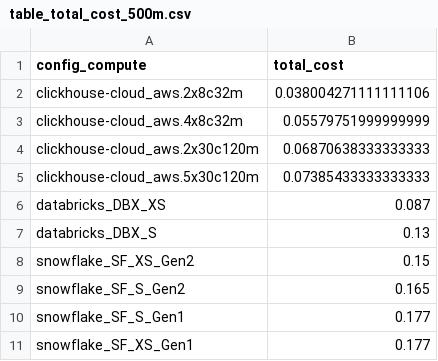
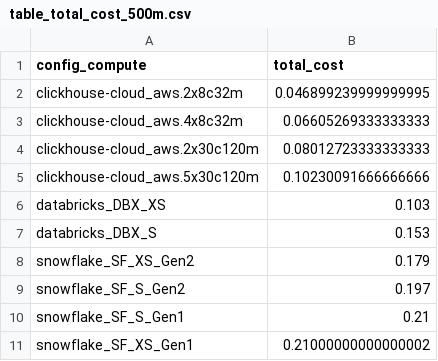
Before and after one commit to sdairs/coffeeshop-benchmark, a CSV file: results_vis/output_plots/table_total_cost_500m.csv, drawn as a sheet.

```diff
--- a/results_vis/output_plots/table_total_cost_500m.csv
+++ b/results_vis/output_plots/table_total_cost_500m.csv
@@ -1,11 +1,11 @@
 config_compute,total_cost
-clickhouse-cloud_aws.2x8c32m,0.038004271111111106
-clickhouse-cloud_aws.4x8c32m,0.05579751999999999
-clickhouse-cloud_aws.2x30c120m,0.06870638333333333
-clickhouse-cloud_aws.5x30c120m,0.07385433333333333
-databricks_DBX_XS,0.087
-databricks_DBX_S,0.13
-snowflake_SF_XS_Gen2,0.15
-snowflake_SF_S_Gen2,0.165
-snowflake_SF_S_Gen1,0.177
-snowflake_SF_XS_Gen1,0.177
+clickhouse-cloud_aws.2x8c32m,0.046899239999999995
+clickhouse-cloud_aws.4x8c32m,0.06605269333333333
+clickhouse-cloud_aws.2x30c120m,0.08012723333333333
+clickhouse-cloud_aws.5x30c120m,0.10230091666666666
+databricks_DBX_XS,0.103
+databricks_DBX_S,0.153
+snowflake_SF_XS_Gen2,0.179
+snowflake_SF_S_Gen2,0.197
+snowflake_SF_S_Gen1,0.21
+snowflake_SF_XS_Gen1,0.21000000000000002
```
Also changed, not shown: clickhouse-cloud/results/aws.2x8c32m.results.csv, results_vis/output_plots/table_cost_1b.csv, 18 other files.
